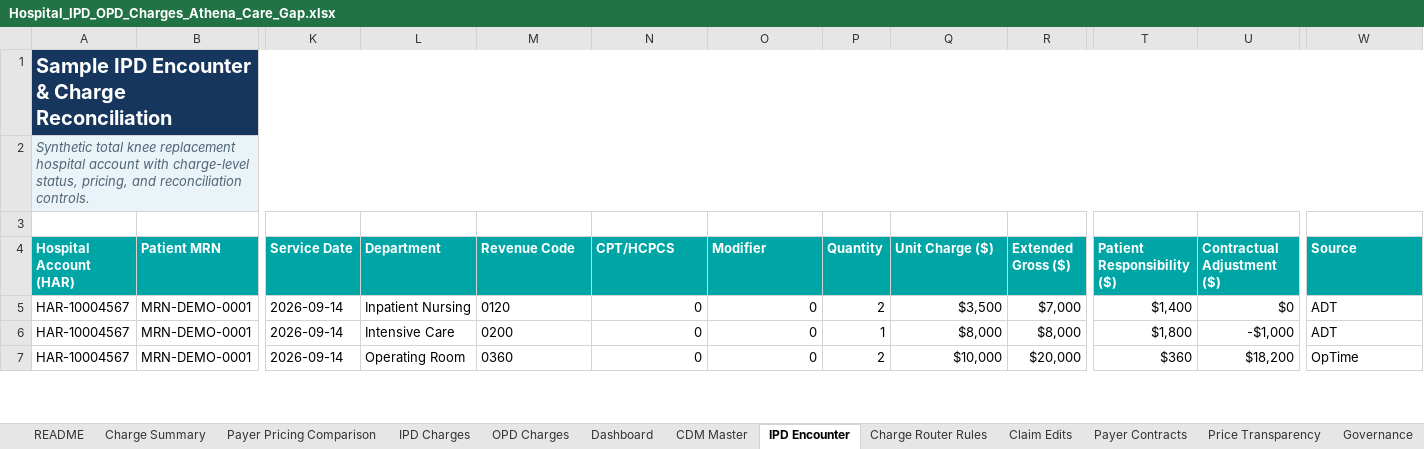
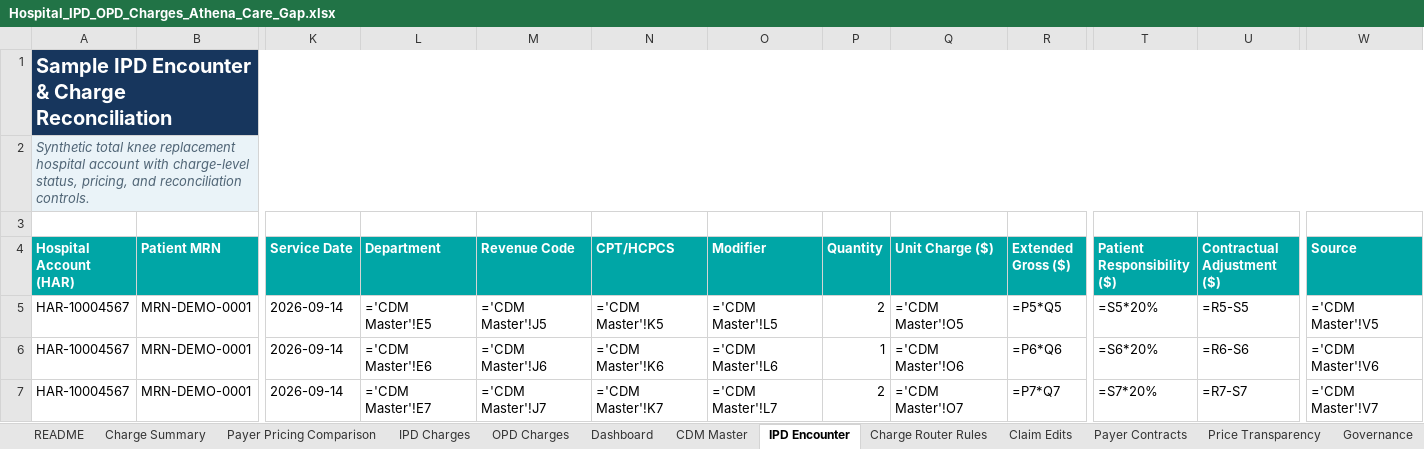
Before and after one commit to Harsh8381/Agent_pod, an Excel workbook: Clinical_decision_support/Hospital_IPD_OPD_Charges_Athena_Care_Gap.xlsx, sheet IPD Encounter, drawn as a sheet; only a part is shown, gaps mark what is left out; values as stored, in another font and other column widths than the file's, no borders; formulas without a stored value are shown as written; table styles not drawn; the diff covers the shown part only; the diff names each change by its address in the sheet, - before the commit and + after, or states it on an @@ line.

```diff
--- a/Clinical_decision_support/Hospital_IPD_OPD_Charges_Athena_Care_Gap.xlsx (sheet IPD Encounter)
+++ b/Clinical_decision_support/Hospital_IPD_OPD_Charges_Athena_Care_Gap.xlsx (sheet IPD Encounter)
-L5 (Department): Inpatient Nursing
+L5 (Department): ='CDM Master'!E5
-M5 (Revenue Code): 0120
+M5 (Revenue Code): ='CDM Master'!J5
-N5 (CPT/HCPCS): 0
+N5 (CPT/HCPCS): ='CDM Master'!K5
-O5 (Modifier): 0
+O5 (Modifier): ='CDM Master'!L5
-Q5 (Unit Charge ($)): $3,500
+Q5 (Unit Charge ($)): ='CDM Master'!O5
-R5 (Extended Gross ($)): $7,000
+R5 (Extended Gross ($)): =P5*Q5
-T5 (Patient Responsibility ($)): $1,400
+T5 (Patient Responsibility ($)): =S5*20%
-U5 (Contractual Adjustment ($)): $0
+U5 (Contractual Adjustment ($)): =R5-S5
-W5 (Source): ADT
+W5 (Source): ='CDM Master'!V5
-L6 (Department): Intensive Care
+L6 (Department): ='CDM Master'!E6
-M6 (Revenue Code): 0200
+M6 (Revenue Code): ='CDM Master'!J6
-N6 (CPT/HCPCS): 0
+N6 (CPT/HCPCS): ='CDM Master'!K6
-O6 (Modifier): 0
+O6 (Modifier): ='CDM Master'!L6
-Q6 (Unit Charge ($)): $8,000
+Q6 (Unit Charge ($)): ='CDM Master'!O6
-R6 (Extended Gross ($)): $8,000
+R6 (Extended Gross ($)): =P6*Q6
-T6 (Patient Responsibility ($)): $1,800
+T6 (Patient Responsibility ($)): =S6*20%
-U6 (Contractual Adjustment ($)): -$1,000
+U6 (Contractual Adjustment ($)): =R6-S6
-W6 (Source): ADT
+W6 (Source): ='CDM Master'!V6
-L7 (Department): Operating Room
+L7 (Department): ='CDM Master'!E7
-M7 (Revenue Code): 0360
+M7 (Revenue Code): ='CDM Master'!J7
-N7 (CPT/HCPCS): 0
+N7 (CPT/HCPCS): ='CDM Master'!K7
-O7 (Modifier): 0
+O7 (Modifier): ='CDM Master'!L7
-Q7 (Unit Charge ($)): $10,000
+Q7 (Unit Charge ($)): ='CDM Master'!O7
-R7 (Extended Gross ($)): $20,000
+R7 (Extended Gross ($)): =P7*Q7
-T7 (Patient Responsibility ($)): $360
+T7 (Patient Responsibility ($)): =S7*20%
-U7 (Contractual Adjustment ($)): $18,200
+U7 (Contractual Adjustment ($)): =R7-S7
-W7 (Source): OpTime
+W7 (Source): ='CDM Master'!V7
```
Also changed, not shown: 1 added row, 1 removed row and 72 edited cells elsewhere in this sheet, sheet IPD Charges, sheet OPD Charges, sheet CDM Master, sheet Price Transparency, sheet Charge Summary, sheet Dashboard, 2 more sheets, charts or pictures, 13 other files.
